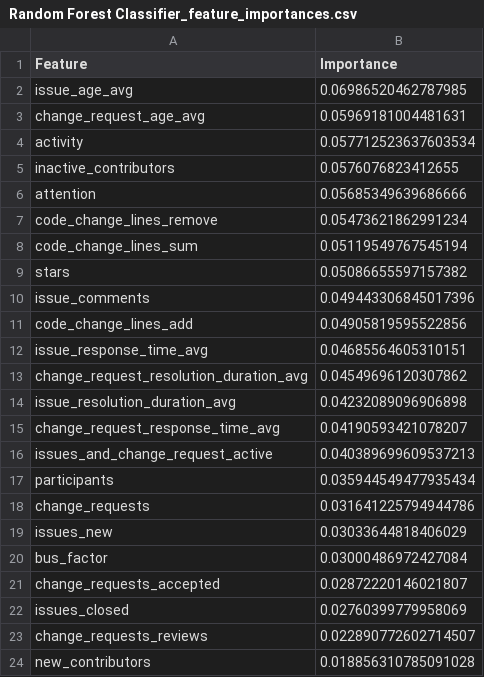
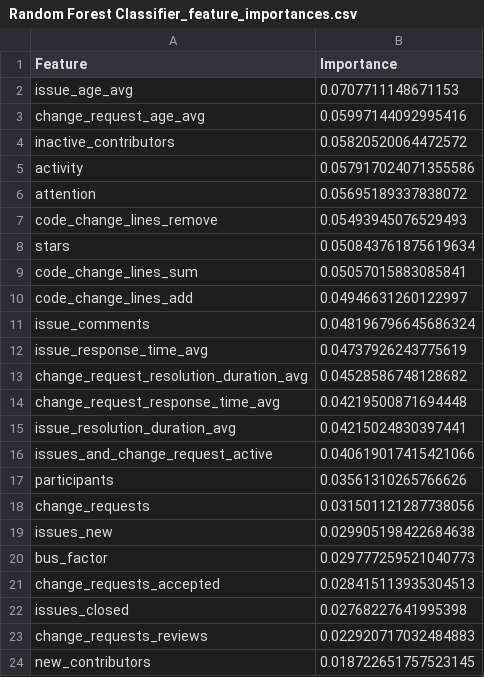
Before and after one commit to bifenglin/outdated_component, a CSV file: result/Random Forest Classifier_feature_importances.csv, drawn as a sheet.

```diff
--- a/result/Random Forest Classifier_feature_importances.csv
+++ b/result/Random Forest Classifier_feature_importances.csv
@@ -1,24 +1,24 @@
 Feature,Importance
-issue_age_avg,0.06986520462787985
-change_request_age_avg,0.05969181004481631
-activity,0.057712523637603534
-inactive_contributors,0.0576076823412655
-attention,0.05685349639686666
-code_change_lines_remove,0.05473621862991234
-code_change_lines_sum,0.05119549767545194
-stars,0.05086655597157382
-issue_comments,0.049443306845017396
-code_change_lines_add,0.04905819595522856
-issue_response_time_avg,0.04685564605310151
-change_request_resolution_duration_avg,0.04549696120307862
-issue_resolution_duration_avg,0.04232089096906898
-change_request_response_time_avg,0.04190593421078207
-issues_and_change_request_active,0.040389699609537213
-participants,0.035944549477935434
-change_requests,0.031641225794944786
-issues_new,0.03033644818406029
-bus_factor,0.03000486972427084
-change_requests_accepted,0.02872220146021807
-issues_closed,0.02760399779958069
-change_requests_reviews,0.022890772602714507
-new_contributors,0.018856310785091028
+issue_age_avg,0.0707711148671153
+change_request_age_avg,0.05997144092995416
+inactive_contributors,0.05820520064472572
+activity,0.057917024071355586
+attention,0.05695189337838072
+code_change_lines_remove,0.05493945076529493
+stars,0.050843761875619634
+code_change_lines_sum,0.05057015883085841
+code_change_lines_add,0.04946631260122997
+issue_comments,0.048196796645686324
+issue_response_time_avg,0.04737926243775619
+change_request_resolution_duration_avg,0.04528586748128682
+change_request_response_time_avg,0.04219500871694448
+issue_resolution_duration_avg,0.04215024830397441
+issues_and_change_request_active,0.040619017415421066
+participants,0.03561310265766626
+change_requests,0.031501121287738056
+issues_new,0.029905198422684638
+bus_factor,0.029777259521040773
+change_requests_accepted,0.028415113935304513
+issues_closed,0.02768227641995398
+change_requests_reviews,0.022920717032484883
+new_contributors,0.018722651757523145
```
Also changed, not shown: result/Decision Tree Classifier_feature_importances.csv, result/Gradient Boosting Classifier_feature_importances.csv, 40 other files.
